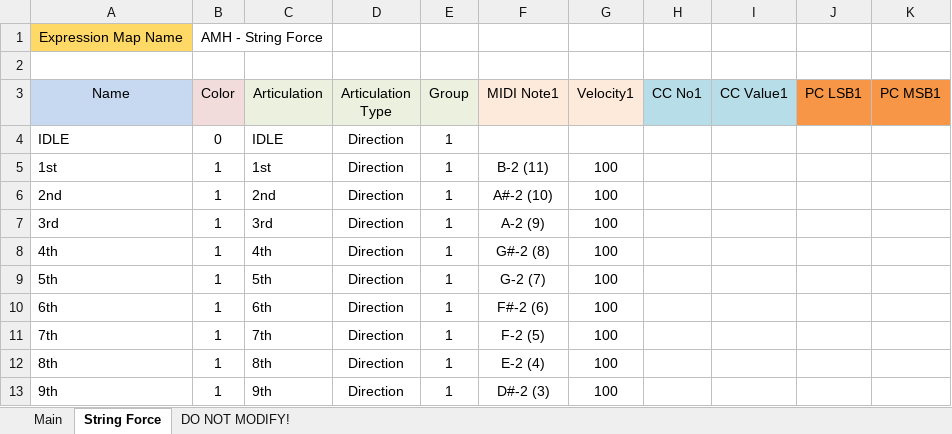
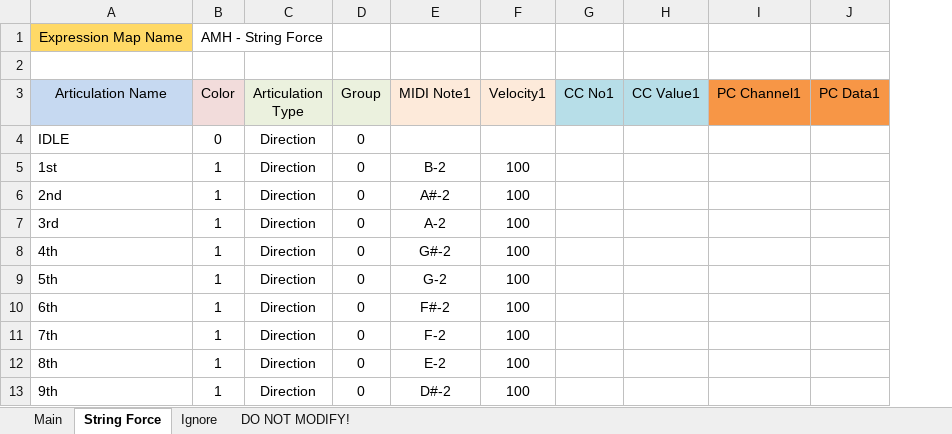
Before and after one commit to r-koubou/ArticulationMappingFiles, an Excel workbook: Ample Sound/AMH/Spreadsheets/AMH.xlsx, sheet String Force, drawn as a sheet; values as stored, in another font and other column widths than the file's, no borders; removed rows and columns are numbered as before the commit, all else as after; the diff names each change by its address in the sheet, - before the commit and + after, or states it on an @@ line.

```diff
--- a/Ample Sound/AMH/Spreadsheets/AMH.xlsx (sheet String Force)
+++ b/Ample Sound/AMH/Spreadsheets/AMH.xlsx (sheet String Force)
+sheet tab: Ignore
-column C (Articulation), rows 4-13: IDLE | 1st | 2nd | 3rd | 4th | 5th | 6th | 7th | 8th | 9th
-column J (PC LSB1), empty
-column K (PC MSB1), empty
+column I (PC Channel1), empty
+column J (PC Data1), empty
-B1:C1 merged
+B1:C1 merged
-A3: Name
+A3: Articulation Name
-D4:D13 (Group): 1
+D4:D13 (Group): 0
-E5 (MIDI Note1): B-2 (11)
+E5 (MIDI Note1): B-2
-E6 (MIDI Note1): A#-2 (10)
+E6 (MIDI Note1): A#-2
-E7 (MIDI Note1): A-2 (9)
+E7 (MIDI Note1): A-2
-E8 (MIDI Note1): G#-2 (8)
+E8 (MIDI Note1): G#-2
-E9 (MIDI Note1): G-2 (7)
+E9 (MIDI Note1): G-2
-E10 (MIDI Note1): F#-2 (6)
+E10 (MIDI Note1): F#-2
-E11 (MIDI Note1): F-2 (5)
+E11 (MIDI Note1): F-2
-E12 (MIDI Note1): E-2 (4)
+E12 (MIDI Note1): E-2
-E13 (MIDI Note1): D#-2 (3)
+E13 (MIDI Note1): D#-2
```
Also changed, not shown: sheet DO NOT MODIFY!, sheet Main, charts or pictures, 7 other files.
